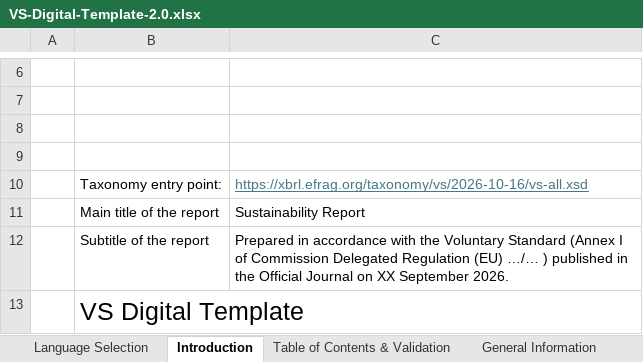
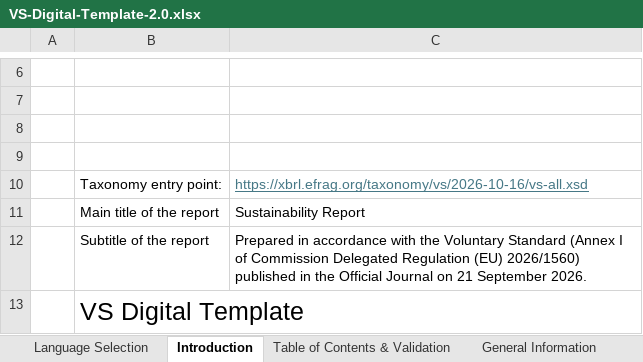
Before and after one commit to EFRAG-EU/Digital-Template-Data-Migration-Tool, an Excel workbook: src/migration_tool/data/VS-Digital-Template-2.0.xlsx, sheet Introduction, drawn as a sheet; only a part is shown, gaps mark what is left out; values as stored, in another font and other column widths than the file's, no borders; charts and pictures not drawn; the diff covers the shown part only; the diff names each change by its address in the sheet, - before the commit and + after, or states it on an @@ line.

```diff
--- a/src/migration_tool/data/VS-Digital-Template-2.0.xlsx (sheet Introduction)
+++ b/src/migration_tool/data/VS-Digital-Template-2.0.xlsx (sheet Introduction)
-C12: …Regulation (EU) …/… ) published in the Official Journal on XX September 2026.
+C12: …Regulation (EU) 2026/1560) published in the Official Journal on 21 September 2026.
```
Also changed, not shown: 4 edited cells and cell formats elsewhere in this sheet, sheet Translations, sheet Enumeration Lists, sheet Technical Sheet, sheet Environmental Disclosures, sheet General Information, sheet Social Disclosures, 4 more sheets, other sheet tabs, formulas that keep their value, hidden cells, charts or pictures.
